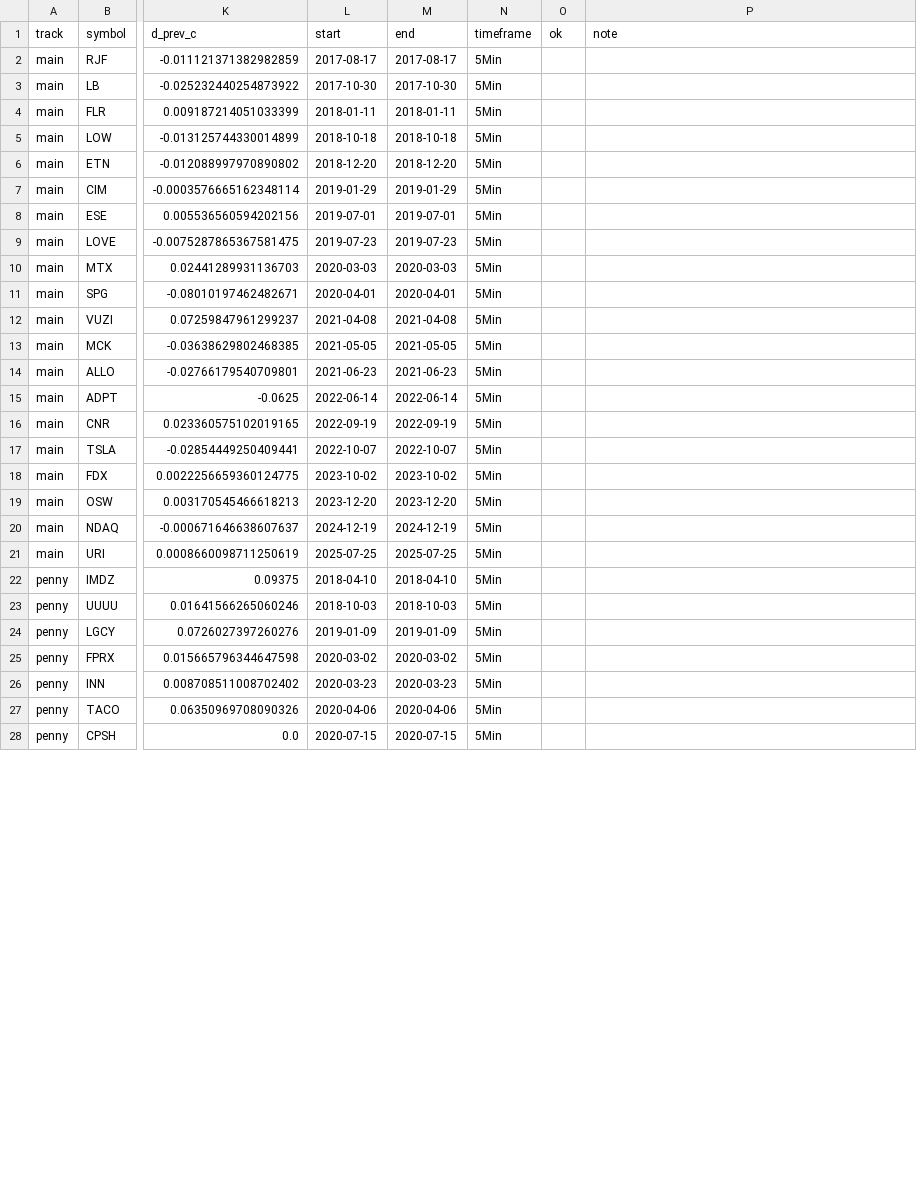
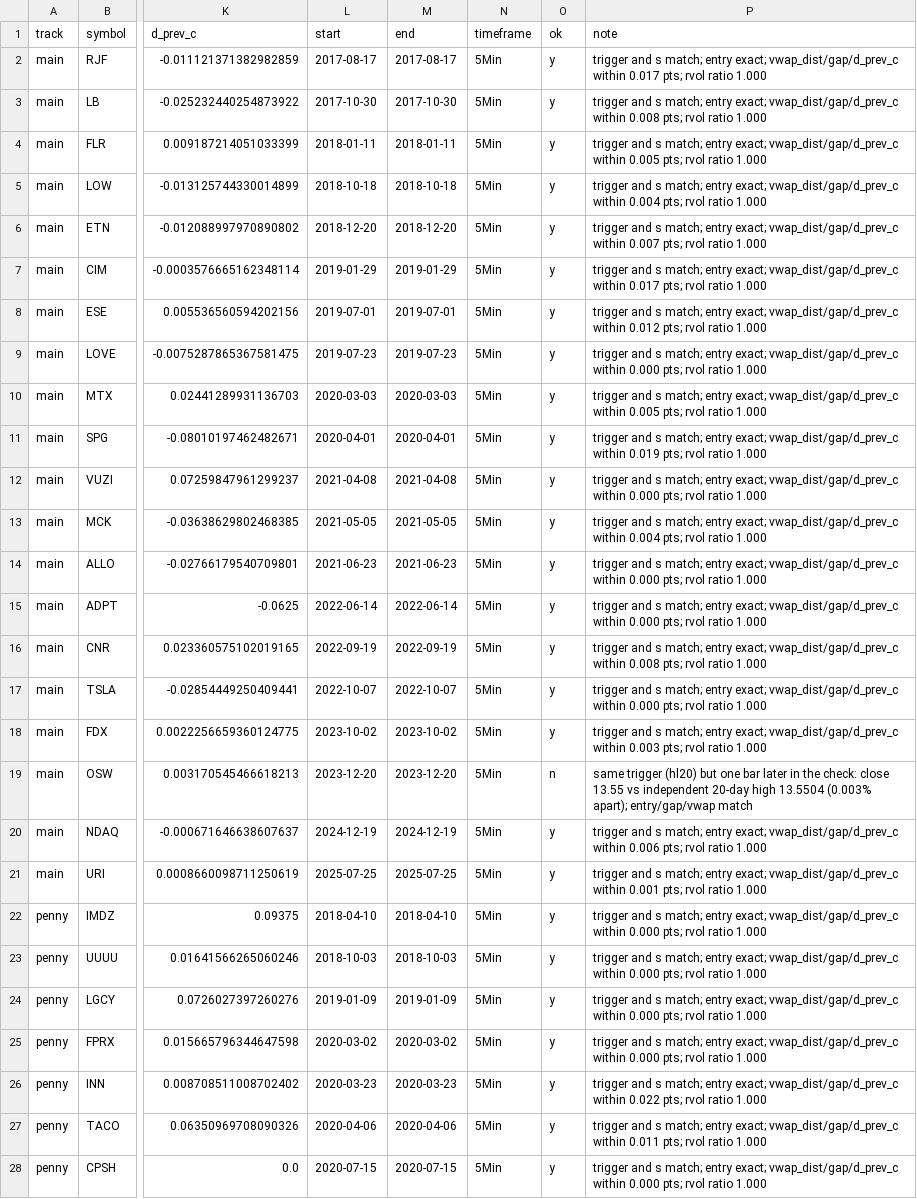
Before and after one commit to amit8f/edge-lab-public, a CSV file: research/checks/CH.csv, drawn as a sheet; only a part is shown, gaps mark what is left out; the diff covers the shown part only; the diff names each change by its address in the sheet, - before the commit and + after, or states it on an @@ line.

```diff
--- a/research/checks/CH.csv
+++ b/research/checks/CH.csv
-O2:O18 (ok): (empty)
+O2:O18 (ok): y
-P2 (note): (empty)
+P2 (note): trigger and s match; entry exact; vwap_dist/gap/d_prev_c within 0.017 pts; rvol ratio 1.000
-P3 (note): (empty)
+P3 (note): trigger and s match; entry exact; vwap_dist/gap/d_prev_c within 0.008 pts; rvol ratio 1.000
-P4 (note): (empty)
+P4 (note): trigger and s match; entry exact; vwap_dist/gap/d_prev_c within 0.005 pts; rvol ratio 1.000
-P5 (note): (empty)
+P5 (note): trigger and s match; entry exact; vwap_dist/gap/d_prev_c within 0.004 pts; rvol ratio 1.000
-P6 (note): (empty)
+P6 (note): trigger and s match; entry exact; vwap_dist/gap/d_prev_c within 0.007 pts; rvol ratio 1.000
-P7 (note): (empty)
+P7 (note): trigger and s match; entry exact; vwap_dist/gap/d_prev_c within 0.017 pts; rvol ratio 1.000
-P8 (note): (empty)
+P8 (note): trigger and s match; entry exact; vwap_dist/gap/d_prev_c within 0.012 pts; rvol ratio 1.000
-P9 (note): (empty)
+P9 (note): trigger and s match; entry exact; vwap_dist/gap/d_prev_c within 0.000 pts; rvol ratio 1.000
-P10 (note): (empty)
+P10 (note): trigger and s match; entry exact; vwap_dist/gap/d_prev_c within 0.005 pts; rvol ratio 1.000
-P11 (note): (empty)
+P11 (note): trigger and s match; entry exact; vwap_dist/gap/d_prev_c within 0.019 pts; rvol ratio 1.000
-P12 (note): (empty)
+P12 (note): trigger and s match; entry exact; vwap_dist/gap/d_prev_c within 0.000 pts; rvol ratio 1.000
-P13 (note): (empty)
+P13 (note): trigger and s match; entry exact; vwap_dist/gap/d_prev_c within 0.004 pts; rvol ratio 1.000
-P14:P15 (note): (empty)
+P14:P15 (note): trigger and s match; entry exact; vwap_dist/gap/d_prev_c within 0.000 pts; rvol ratio 1.000
-P16 (note): (empty)
+P16 (note): trigger and s match; entry exact; vwap_dist/gap/d_prev_c within 0.008 pts; rvol ratio 1.000
-P17 (note): (empty)
+P17 (note): trigger and s match; entry exact; vwap_dist/gap/d_prev_c within 0.000 pts; rvol ratio 1.000
-P18 (note): (empty)
+P18 (note): trigger and s match; entry exact; vwap_dist/gap/d_prev_c within 0.003 pts; rvol ratio 1.000
-O19 (ok): (empty)
+O19 (ok): n
-P19 (note): (empty)
+P19 (note): same trigger (hl20) but one bar later in the check: close 13.55 vs independent 20-day high 13.5504 (0.003% apart); entry/gap/vwap match
-O20:O28 (ok): (empty)
+O20:O28 (ok): y
-P20 (note): (empty)
+P20 (note): trigger and s match; entry exact; vwap_dist/gap/d_prev_c within 0.006 pts; rvol ratio 1.000
-P21 (note): (empty)
+P21 (note): trigger and s match; entry exact; vwap_dist/gap/d_prev_c within 0.001 pts; rvol ratio 1.000
-P22:P25 (note): (empty)
+P22:P25 (note): trigger and s match; entry exact; vwap_dist/gap/d_prev_c within 0.000 pts; rvol ratio 1.000
-P26 (note): (empty)
+P26 (note): trigger and s match; entry exact; vwap_dist/gap/d_prev_c within 0.022 pts; rvol ratio 1.000
-P27 (note): (empty)
+P27 (note): trigger and s match; entry exact; vwap_dist/gap/d_prev_c within 0.011 pts; rvol ratio 1.000
-P28 (note): (empty)
+P28 (note): trigger and s match; entry exact; vwap_dist/gap/d_prev_c within 0.000 pts; rvol ratio 1.000
```
Also changed, not shown: 26 edited cells elsewhere in this file, 1 other file.
